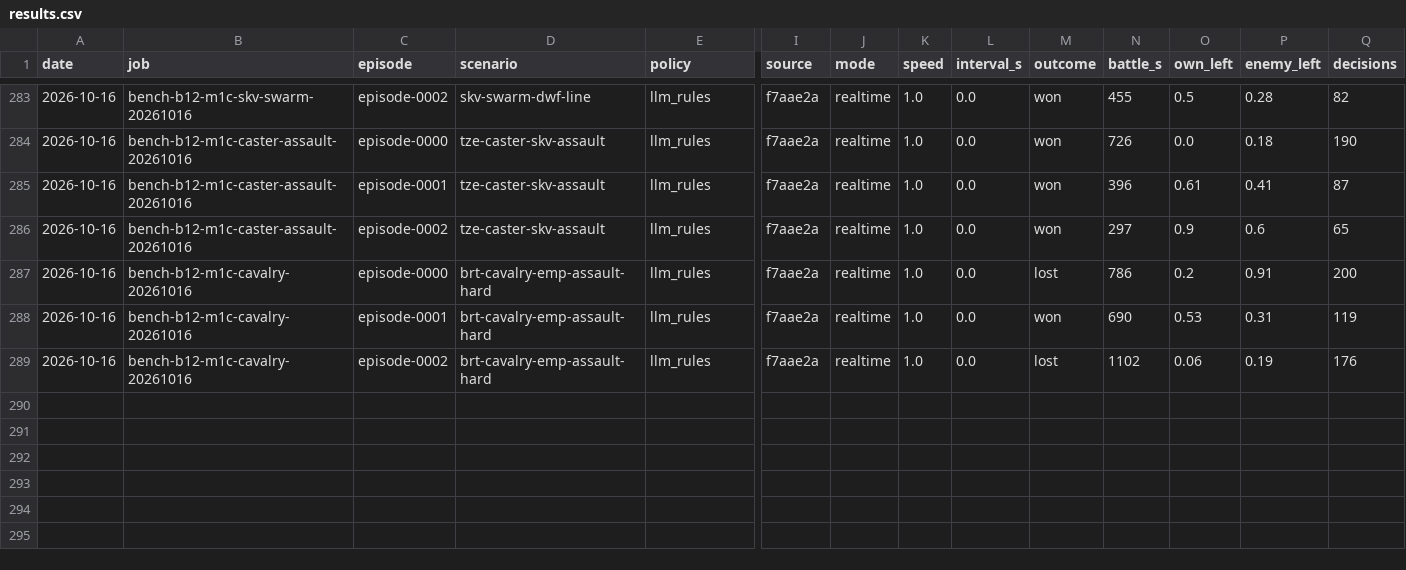
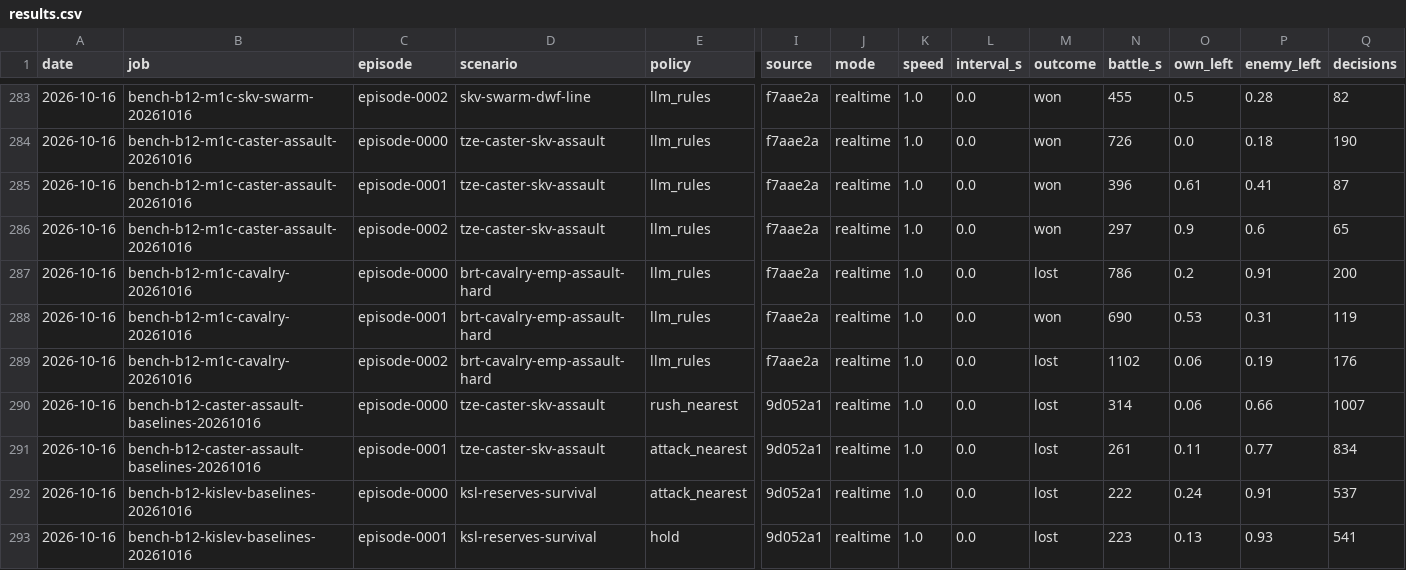
Before and after one commit to nivaldoh/slay_the_spire_ai, a CSV file: docs/twwarhammer3/results.csv, drawn as a sheet; only a part is shown, gaps mark what is left out; rows hold the shown columns only; the diff names each change by its address in the sheet, - before the commit and + after, or states it on an @@ line.

```diff
--- a/docs/twwarhammer3/results.csv
+++ b/docs/twwarhammer3/results.csv
+row 290: 2026-10-16 | bench-b12-caster-assault-baselines-20261016 | episode-0000 | tze-caster-skv-assault | rush_nearest | 9d052a1 | realtime | 1.0 | 0.0 | lost | 314 | 0.06 | 0.66 | 1007
+row 291: 2026-10-16 | bench-b12-caster-assault-baselines-20261016 | episode-0001 | tze-caster-skv-assault | attack_nearest | 9d052a1 | realtime | 1.0 | 0.0 | lost | 261 | 0.11 | 0.77 | 834
+row 292: 2026-10-16 | bench-b12-kislev-baselines-20261016 | episode-0000 | ksl-reserves-survival | attack_nearest | 9d052a1 | realtime | 1.0 | 0.0 | lost | 222 | 0.24 | 0.91 | 537
+row 293: 2026-10-16 | bench-b12-kislev-baselines-20261016 | episode-0001 | ksl-reserves-survival | hold | 9d052a1 | realtime | 1.0 | 0.0 | lost | 223 | 0.13 | 0.93 | 541
```
Also changed, not shown: 3 other files.
